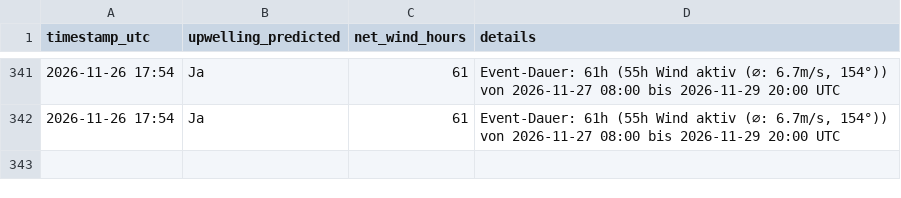
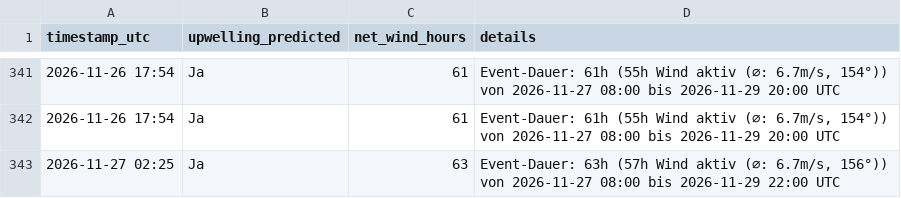
Before and after one commit to sw-of/detectUpwellingBaltic, a CSV file: archive/heiligenhafen/status_log.csv, drawn as a sheet; only a part is shown, gaps mark what is left out; the diff names each change by its address in the sheet, - before the commit and + after, or states it on an @@ line.

```diff
--- a/archive/heiligenhafen/status_log.csv
+++ b/archive/heiligenhafen/status_log.csv
+row 343: 2026-11-27 02:25 | Ja | 63 | Event-Dauer: 63h (57h Wind aktiv (⌀: 6.7m/s, 156°)) von 2026-11-27 08:00 bis 2026-11-29 22:00 UTC
```
Also changed, not shown: archive/heringsdorf/status_log.csv, archive/kiel/status_log.csv, 28 other files.
